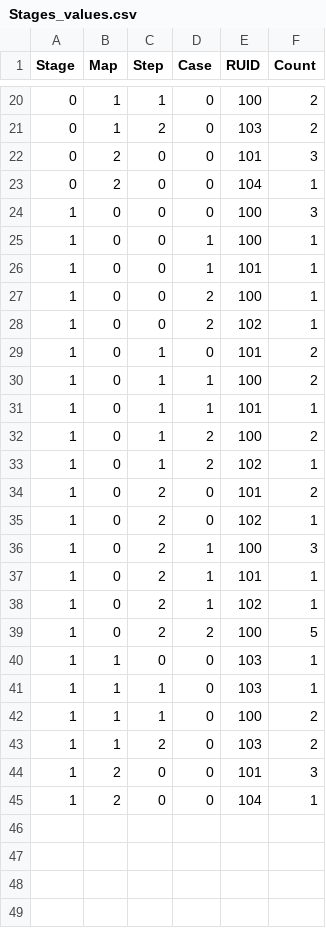
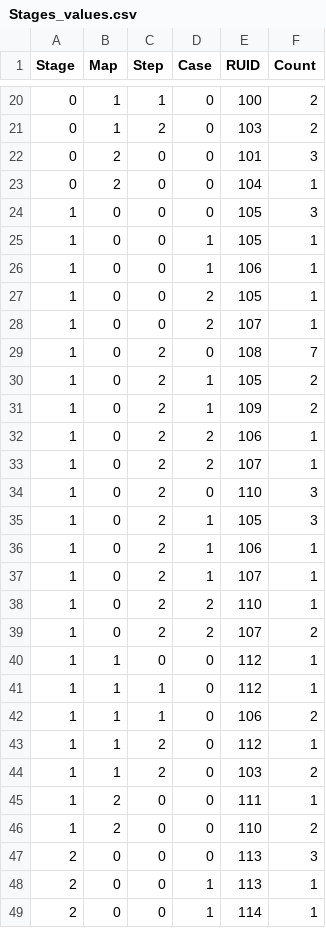
Before and after one commit to Koesob0508/SOFe2022, a CSV file: Assets/Resources/Data/Stages_values.csv, drawn as a sheet; only a part is shown, gaps mark what is left out; the diff covers the shown part only.

Commit message:
Stage 변경

```diff
--- a/Assets/Resources/Data/Stages_values.csv
+++ b/Assets/Resources/Data/Stages_values.csv
@@ -23,23 +23,27 @@
 0,2,0,0,104,1
-1,0,0,0,100,3
-1,0,0,1,100,1
-1,0,0,1,101,1
-1,0,0,2,100,1
-1,0,0,2,102,1
-1,0,1,0,101,2
-1,0,1,1,100,2
-1,0,1,1,101,1
-1,0,1,2,100,2
-1,0,1,2,102,1
-1,0,2,0,101,2
-1,0,2,0,102,1
-1,0,2,1,100,3
-1,0,2,1,101,1
-1,0,2,1,102,1
-1,0,2,2,100,5
-1,1,0,0,103,1
-1,1,1,0,103,1
-1,1,1,0,100,2
+1,0,0,0,105,3
+1,0,0,1,105,1
+1,0,0,1,106,1
+1,0,0,2,105,1
+1,0,0,2,107,1
+1,0,2,0,108,7
+1,0,2,1,105,2
+1,0,2,1,109,2
+1,0,2,2,106,1
+1,0,2,2,107,1
+1,0,2,0,110,3
+1,0,2,1,105,3
+1,0,2,1,106,1
+1,0,2,1,107,1
+1,0,2,2,110,1
+1,0,2,2,107,2
+1,1,0,0,112,1
+1,1,1,0,112,1
+1,1,1,0,106,2
+1,1,2,0,112,1
 1,1,2,0,103,2
-1,2,0,0,101,3
-1,2,0,0,104,1
+1,2,0,0,111,1
+1,2,0,0,110,2
+2,0,0,0,113,3
+2,0,0,1,113,1
+2,0,0,1,114,1
```
Also changed, not shown: 22 added rows elsewhere in this file, 4 other files.
